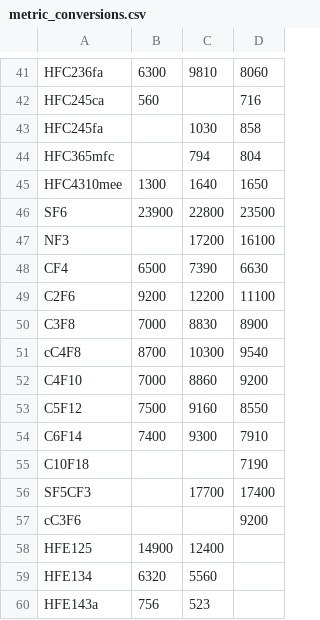
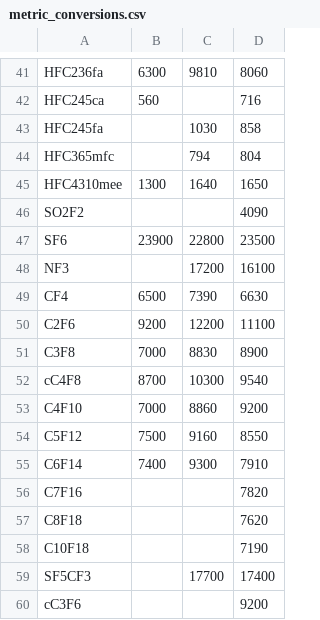
Before and after one commit to openclimatedata/globalwarmingpotentials, a CSV file: src/openscm_units/data/metric_conversions.csv, drawn as a sheet; only a part is shown, gaps mark what is left out; the shorter side is filled out with more unchanged rows; the diff names each change by its address in the sheet, - before the commit and + after, or states it on an @@ line.

Commit message:
Pass test

```diff
--- a/src/openscm_units/data/metric_conversions.csv
+++ b/src/openscm_units/data/metric_conversions.csv
+row 46: SO2F2 |  |  | 4090
+row 56: C7F16 |  |  | 7820
+row 57: C8F18 |  |  | 7620
```
